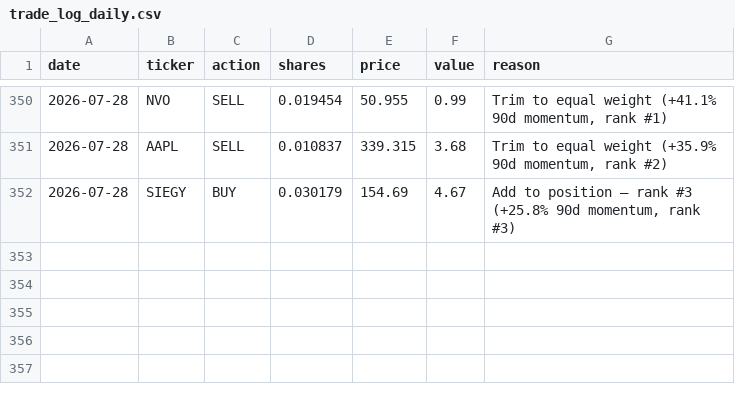
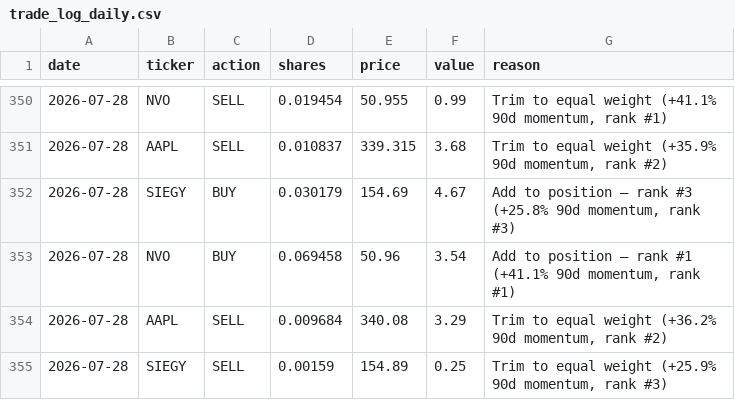
Before and after one commit to gustavwrisberg/paper-trader, a CSV file: trade_log_daily.csv, drawn as a sheet; only a part is shown, gaps mark what is left out; the diff names each change by its address in the sheet, - before the commit and + after, or states it on an @@ line.

```diff
--- a/trade_log_daily.csv
+++ b/trade_log_daily.csv
+row 353: 2026-07-28 | NVO | BUY | 0.069458 | 50.96 | 3.54 | Add to position — rank #1 (+41.1% 90d momentum, rank #1)
+row 354: 2026-07-28 | AAPL | SELL | 0.009684 | 340.08 | 3.29 | Trim to equal weight (+36.2% 90d momentum, rank #2)
+row 355: 2026-07-28 | SIEGY | SELL | 0.00159 | 154.89 | 0.25 | Trim to equal weight (+25.9% 90d momentum, rank #3)
```
Also changed, not shown: performance_log_daily.csv, 2 other files.
